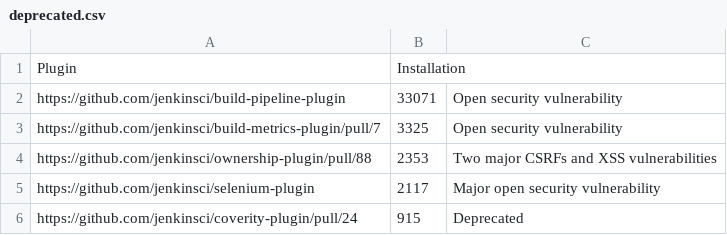
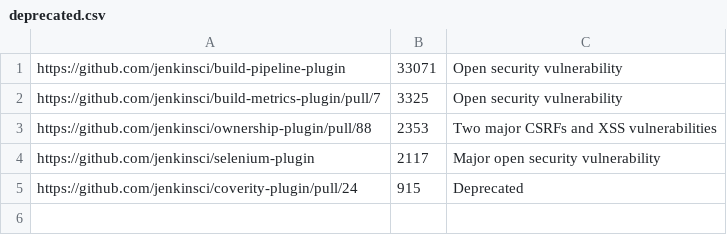
Before and after one commit to sghill/jenkins-toolkit, a CSV file: src/main/resources/JENKINS-68251/deprecated.csv, drawn as a sheet; the diff names each change by its address in the sheet, - before the commit and + after, or states it on an @@ line.

```diff
--- a/src/main/resources/JENKINS-68251/deprecated.csv
+++ b/src/main/resources/JENKINS-68251/deprecated.csv
-row 1: Plugin | Installation
```
Also changed, not shown: src/main/resources/JENKINS-68251/merged.csv, src/main/resources/JENKINS-68251/proposed.csv, 15 other files.
